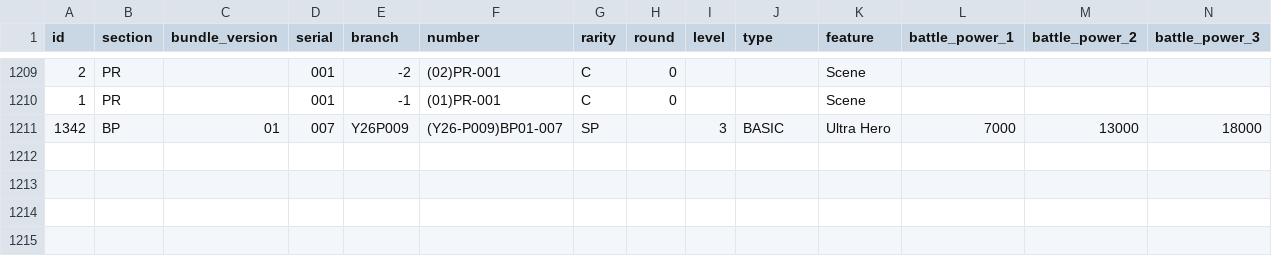
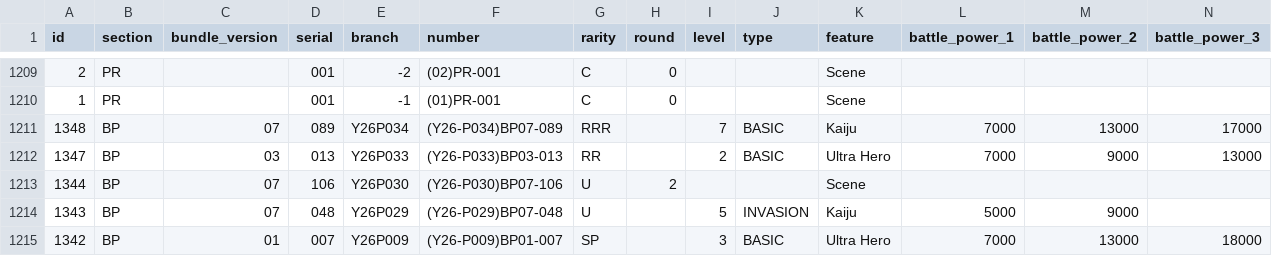
Before and after one commit to 901-ULTRA-League/ultraman-card-scraper, a CSV file: docs/ultraman_cards.csv, drawn as a sheet; only a part is shown, gaps mark what is left out; rows hold the shown columns only; the diff names each change by its address in the sheet, - before the commit and + after, or states it on an @@ line.

```diff
--- a/docs/ultraman_cards.csv
+++ b/docs/ultraman_cards.csv
+row 1211: 1348 | BP | 07 | 089 | Y26P034 | (Y26-P034)BP07-089 | RRR |  | 7 | BASIC | Kaiju | 7000 | 13000 | 17000
+row 1212: 1347 | BP | 03 | 013 | Y26P033 | (Y26-P033)BP03-013 | RR |  | 2 | BASIC | Ultra Hero | 7000 | 9000 | 13000
+row 1213: 1344 | BP | 07 | 106 | Y26P030 | (Y26-P030)BP07-106 | U | 2 |  |  | Scene
+row 1214: 1343 | BP | 07 | 048 | Y26P029 | (Y26-P029)BP07-048 | U |  | 5 | INVASION | Kaiju | 5000 | 9000
```
Also changed, not shown: ultraman_cards.csv.
